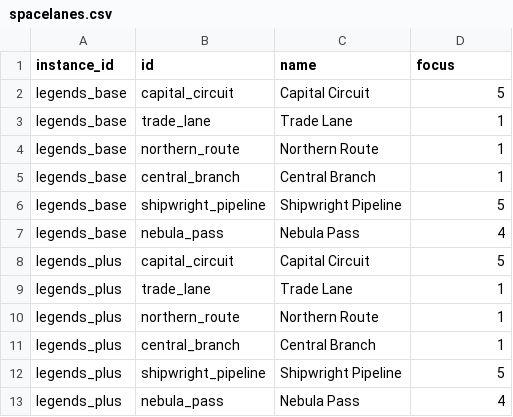
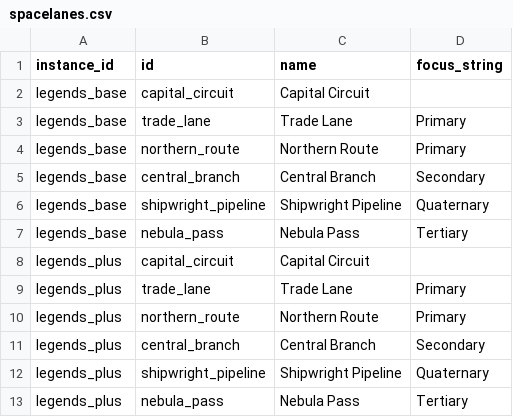
Before and after one commit to outoforbitdev/app-galaxy-map, a CSV file: .local/db/spacelanes.csv, drawn as a sheet.

```diff
--- a/.local/db/spacelanes.csv
+++ b/.local/db/spacelanes.csv
@@ -1,13 +1,13 @@
-instance_id,id,name,focus
-legends_base,capital_circuit,Capital Circuit,5
-legends_base,trade_lane,Trade Lane,1
-legends_base,northern_route,Northern Route,1
-legends_base,central_branch,Central Branch,1
-legends_base,shipwright_pipeline,Shipwright Pipeline,5
-legends_base,nebula_pass,Nebula Pass,4
-legends_plus,capital_circuit,Capital Circuit,5
-legends_plus,trade_lane,Trade Lane,1
-legends_plus,northern_route,Northern Route,1
-legends_plus,central_branch,Central Branch,1
-legends_plus,shipwright_pipeline,Shipwright Pipeline,5
-legends_plus,nebula_pass,Nebula Pass,4
+instance_id,id,name,focus_string
+legends_base,capital_circuit,Capital Circuit,
+legends_base,trade_lane,Trade Lane,Primary
+legends_base,northern_route,Northern Route,Primary
+legends_base,central_branch,Central Branch,Secondary
+legends_base,shipwright_pipeline,Shipwright Pipeline,Quaternary
+legends_base,nebula_pass,Nebula Pass,Tertiary
+legends_plus,capital_circuit,Capital Circuit,
+legends_plus,trade_lane,Trade Lane,Primary
+legends_plus,northern_route,Northern Route,Primary
+legends_plus,central_branch,Central Branch,Secondary
+legends_plus,shipwright_pipeline,Shipwright Pipeline,Quaternary
+legends_plus,nebula_pass,Nebula Pass,Tertiary
```
Also changed, not shown: .local/db/solar-systems.csv, .local/db/spacelane_segments.csv, 16 other files.
